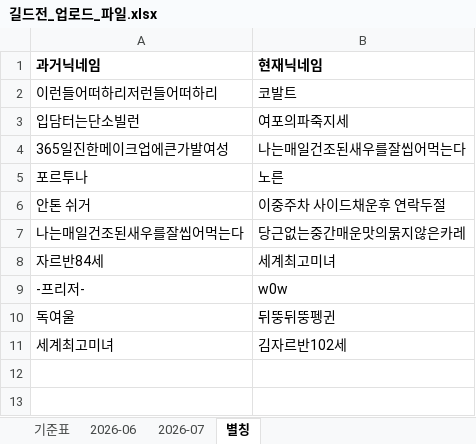
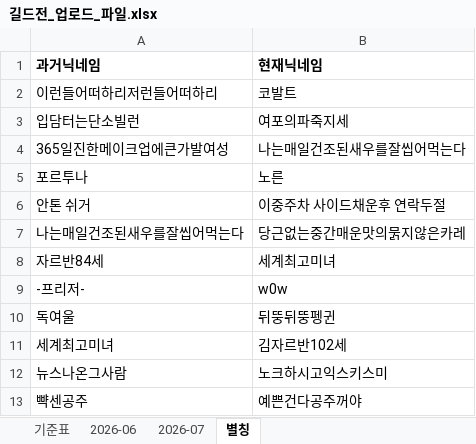
Before and after one commit to 88view/guild-war, an Excel workbook: 길드전_업로드_파일.xlsx, sheet 별칭, drawn as a sheet; values as stored, in another font and other column widths than the file's, no borders; the diff names each change by its address in the sheet, - before the commit and + after, or states it on an @@ line.

Commit message:
Add files via upload

```diff
--- a/길드전_업로드_파일.xlsx (sheet 별칭)
+++ b/길드전_업로드_파일.xlsx (sheet 별칭)
+row 12: 뉴스나온그사람 | 노크하시고익스키스미
+row 13: 뺙센공주 | 예쁜건다공주꺼야
```
Also changed, not shown: sheet 2026-07.
